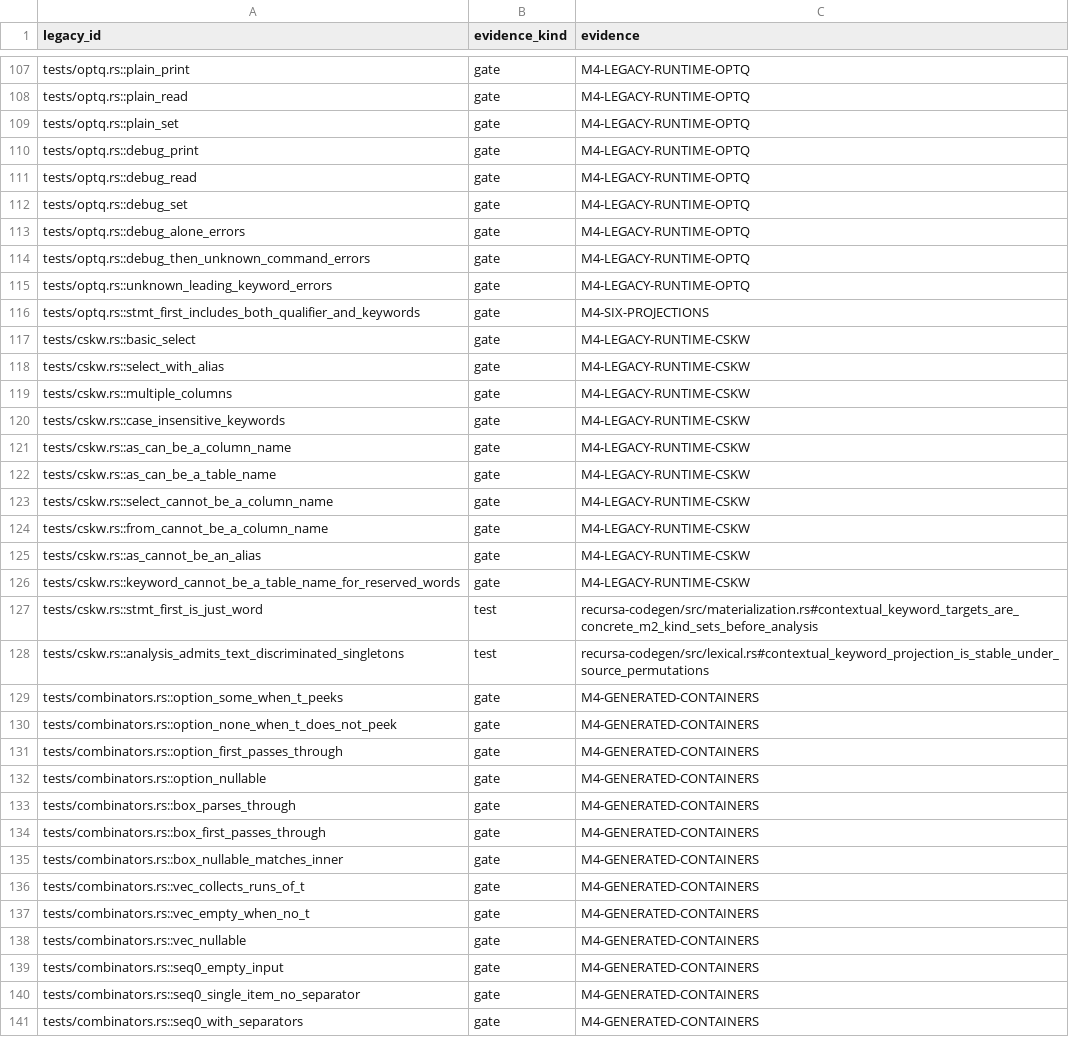
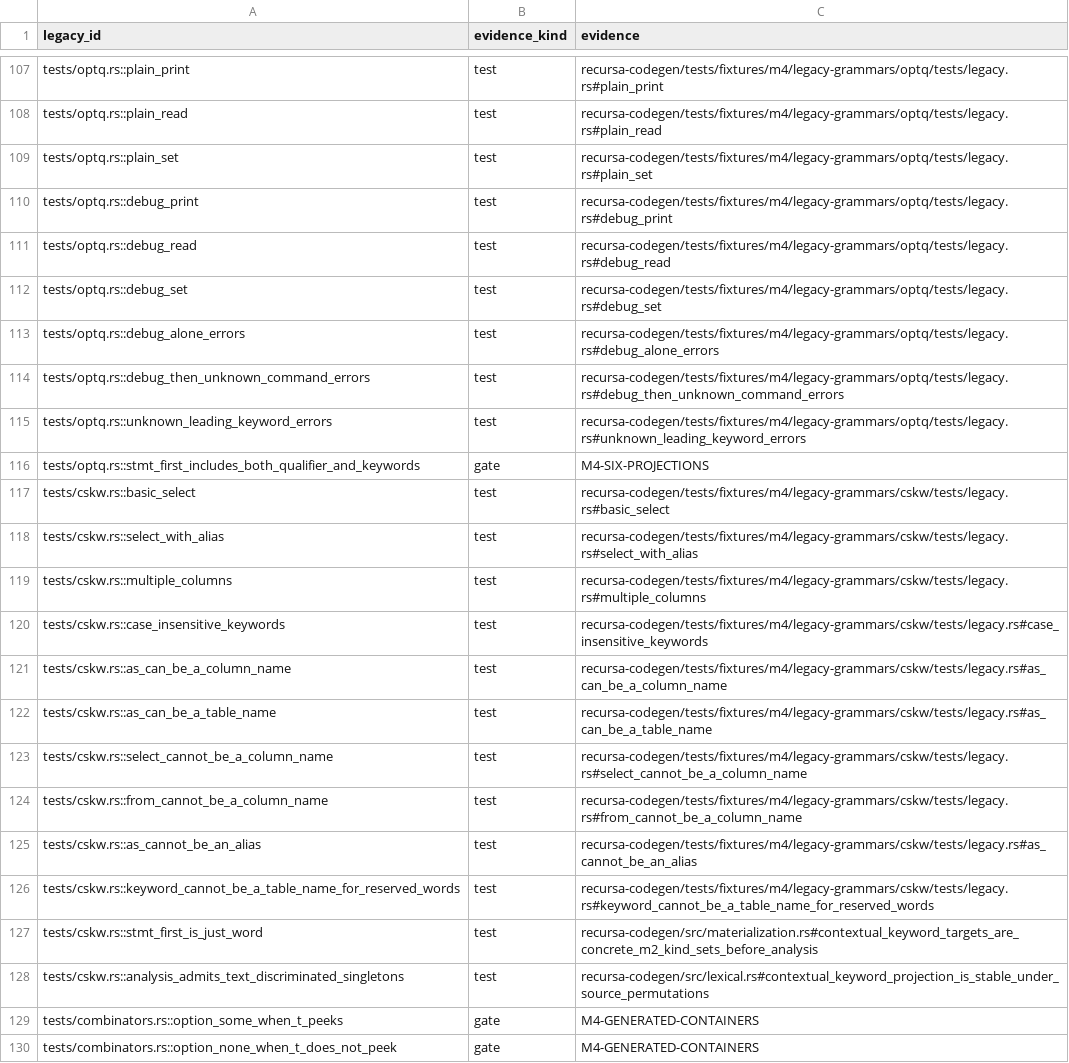
Before and after one commit to freshtonic/recursa, a TSV file: docs/acceptance/legacy-case-ledger.tsv, drawn as a sheet; only a part is shown, gaps mark what is left out; the shorter side is filled out with more unchanged rows; the diff covers the shown part only; the diff names each change by its address in the sheet, - before the commit and + after, or states it on an @@ line.

Commit message:
test: port legacy grammar runtime cases

```diff
--- a/docs/acceptance/legacy-case-ledger.tsv
+++ b/docs/acceptance/legacy-case-ledger.tsv
-B107:B115 (evidence_kind): gate
+B107:B115 (evidence_kind): test
-C107 (evidence): M4-LEGACY-RUNTIME-OPTQ
+C107 (evidence): recursa-codegen/tests/fixtures/m4/legacy-grammars/optq/tests/legacy.rs#plain_print
-C108 (evidence): M4-LEGACY-RUNTIME-OPTQ
+C108 (evidence): recursa-codegen/tests/fixtures/m4/legacy-grammars/optq/tests/legacy.rs#plain_read
-C109 (evidence): M4-LEGACY-RUNTIME-OPTQ
+C109 (evidence): recursa-codegen/tests/fixtures/m4/legacy-grammars/optq/tests/legacy.rs#plain_set
-C110 (evidence): M4-LEGACY-RUNTIME-OPTQ
+C110 (evidence): recursa-codegen/tests/fixtures/m4/legacy-grammars/optq/tests/legacy.rs#debug_print
-C111 (evidence): M4-LEGACY-RUNTIME-OPTQ
+C111 (evidence): recursa-codegen/tests/fixtures/m4/legacy-grammars/optq/tests/legacy.rs#debug_read
-C112 (evidence): M4-LEGACY-RUNTIME-OPTQ
+C112 (evidence): recursa-codegen/tests/fixtures/m4/legacy-grammars/optq/tests/legacy.rs#debug_set
-C113 (evidence): M4-LEGACY-RUNTIME-OPTQ
+C113 (evidence): recursa-codegen/tests/fixtures/m4/legacy-grammars/optq/tests/legacy.rs#debug_alone_errors
-C114 (evidence): M4-LEGACY-RUNTIME-OPTQ
+C114 (evidence): recursa-codegen/tests/fixtures/m4/legacy-grammars/optq/tests/legacy.rs#debug_then_unknown_command_errors
-C115 (evidence): M4-LEGACY-RUNTIME-OPTQ
+C115 (evidence): recursa-codegen/tests/fixtures/m4/legacy-grammars/optq/tests/legacy.rs#unknown_leading_keyword_errors
-B117:B126 (evidence_kind): gate
+B117:B126 (evidence_kind): test
-C117 (evidence): M4-LEGACY-RUNTIME-CSKW
+C117 (evidence): recursa-codegen/tests/fixtures/m4/legacy-grammars/cskw/tests/legacy.rs#basic_select
-C118 (evidence): M4-LEGACY-RUNTIME-CSKW
+C118 (evidence): recursa-codegen/tests/fixtures/m4/legacy-grammars/cskw/tests/legacy.rs#select_with_alias
-C119 (evidence): M4-LEGACY-RUNTIME-CSKW
+C119 (evidence): recursa-codegen/tests/fixtures/m4/legacy-grammars/cskw/tests/legacy.rs#multiple_columns
-C120 (evidence): M4-LEGACY-RUNTIME-CSKW
+C120 (evidence): recursa-codegen/tests/fixtures/m4/legacy-grammars/cskw/tests/legacy.rs#case_insensitive_keywords
-C121 (evidence): M4-LEGACY-RUNTIME-CSKW
+C121 (evidence): recursa-codegen/tests/fixtures/m4/legacy-grammars/cskw/tests/legacy.rs#as_can_be_a_column_name
-C122 (evidence): M4-LEGACY-RUNTIME-CSKW
+C122 (evidence): recursa-codegen/tests/fixtures/m4/legacy-grammars/cskw/tests/legacy.rs#as_can_be_a_table_name
-C123 (evidence): M4-LEGACY-RUNTIME-CSKW
+C123 (evidence): recursa-codegen/tests/fixtures/m4/legacy-grammars/cskw/tests/legacy.rs#select_cannot_be_a_column_name
-C124 (evidence): M4-LEGACY-RUNTIME-CSKW
+C124 (evidence): recursa-codegen/tests/fixtures/m4/legacy-grammars/cskw/tests/legacy.rs#from_cannot_be_a_column_name
-C125 (evidence): M4-LEGACY-RUNTIME-CSKW
+C125 (evidence): recursa-codegen/tests/fixtures/m4/legacy-grammars/cskw/tests/legacy.rs#as_cannot_be_an_alias
-C126 (evidence): M4-LEGACY-RUNTIME-CSKW
+C126 (evidence): recursa-codegen/tests/fixtures/m4/legacy-grammars/cskw/tests/legacy.rs#keyword_cannot_be_a_table_name_for_reserved_words
```
Also changed, not shown: 92 edited cells elsewhere in this file, 35 other files.
